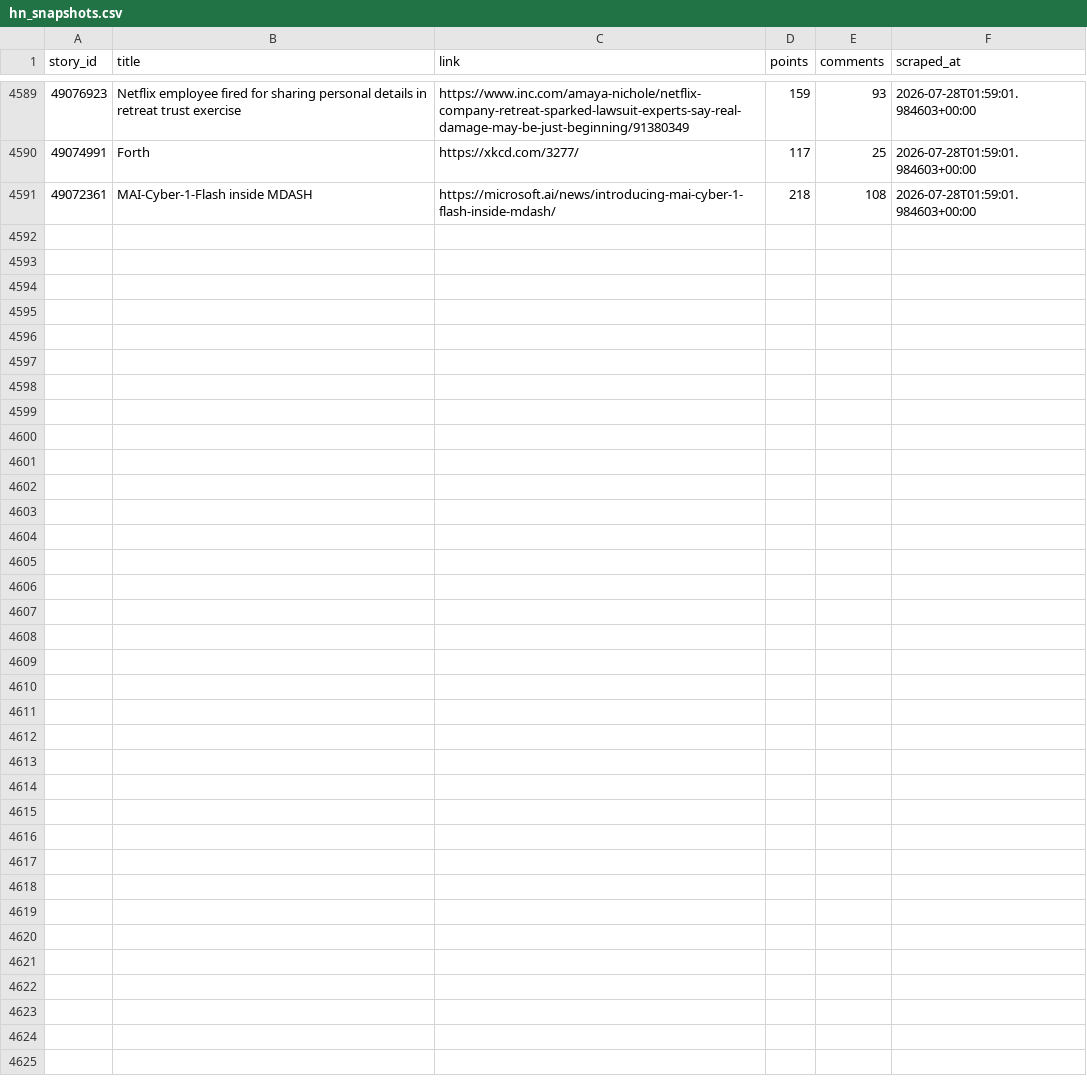
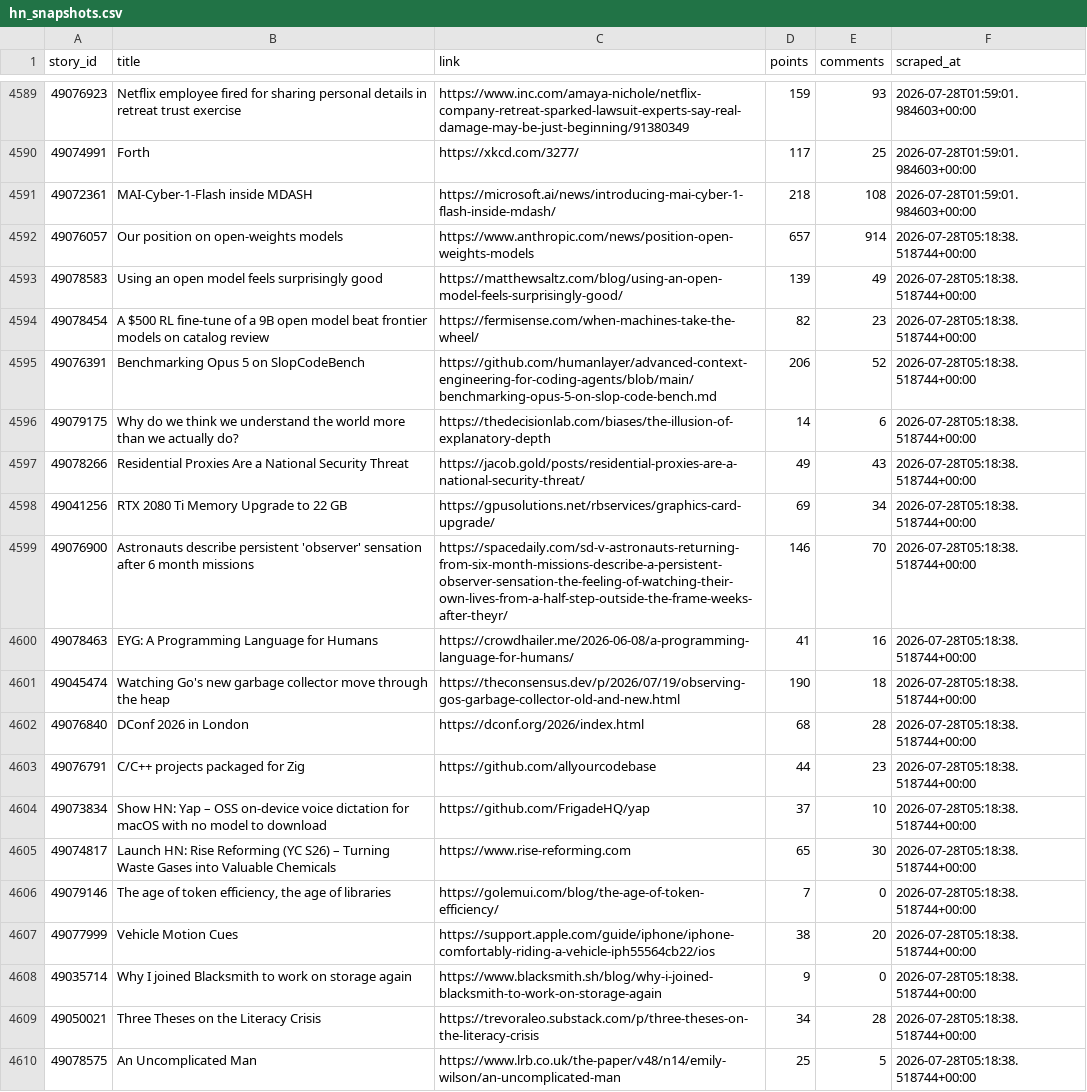
Before and after one commit to Gkaushik273/hn-trend-tracker, a CSV file: data/hn_snapshots.csv, drawn as a sheet; only a part is shown, gaps mark what is left out; the diff covers the shown part only; the diff names each change by its address in the sheet, - before the commit and + after, or states it on an @@ line.

Commit message:
Automated scrape Tue Jul 28 05:18:38 UTC 2026

```diff
--- a/data/hn_snapshots.csv
+++ b/data/hn_snapshots.csv
+row 4592: 49076057 | Our position on open-weights models | https://www.anthropic.com/news/position-open-weights-models | 657 | 914 | 2026-07-28T05:18:38.518744+00:00
+row 4593: 49078583 | Using an open model feels surprisingly good | https://matthewsaltz.com/blog/using-an-open-model-feels-surprisingly-good/ | 139 | 49 | 2026-07-28T05:18:38.518744+00:00
+row 4594: 49078454 | A $500 RL fine-tune of a 9B open model beat frontier models on catalog review | https://fermisense.com/when-machines-take-the-wheel/ | 82 | 23 | 2026-07-28T05:18:38.518744+00:00
+row 4595: 49076391 | Benchmarking Opus 5 on SlopCodeBench | https://github.com/humanlayer/advanced-context-engineering-for-coding-agents/blob/main/benchmarking-opus-5-on-slop-code-bench.md | 206 | 52 | 2026-07-28T05:18:38.518744+00:00
+row 4596: 49079175 | Why do we think we understand the world more than we actually do? | https://thedecisionlab.com/biases/the-illusion-of-explanatory-depth | 14 | 6 | 2026-07-28T05:18:38.518744+00:00
+row 4597: 49078266 | Residential Proxies Are a National Security Threat | https://jacob.gold/posts/residential-proxies-are-a-national-security-threat/ | 49 | 43 | 2026-07-28T05:18:38.518744+00:00
+row 4598: 49041256 | RTX 2080 Ti Memory Upgrade to 22 GB | https://gpusolutions.net/rbservices/graphics-card-upgrade/ | 69 | 34 | 2026-07-28T05:18:38.518744+00:00
+row 4599: 49076900 | Astronauts describe persistent 'observer' sensation after 6 month missions | https://spacedaily.com/sd-v-astronauts-returning-from-six-month-missions-describe-a-persistent-observer-sensation-the-feeling-of-watching-their-own-lives-from-a-half-step-outside-the-frame-weeks-after-theyr/ | 146 | 70 | 2026-07-28T05:18:38.518744+00:00
+row 4600: 49078463 | EYG: A Programming Language for Humans | https://crowdhailer.me/2026-06-08/a-programming-language-for-humans/ | 41 | 16 | 2026-07-28T05:18:38.518744+00:00
+row 4601: 49045474 | Watching Go's new garbage collector move through the heap | https://theconsensus.dev/p/2026/07/19/observing-gos-garbage-collector-old-and-new.html | 190 | 18 | 2026-07-28T05:18:38.518744+00:00
+row 4602: 49076840 | DConf 2026 in London | https://dconf.org/2026/index.html | 68 | 28 | 2026-07-28T05:18:38.518744+00:00
+row 4603: 49076791 | C/C++ projects packaged for Zig | https://github.com/allyourcodebase | 44 | 23 | 2026-07-28T05:18:38.518744+00:00
+row 4604: 49073834 | Show HN: Yap – OSS on-device voice dictation for macOS with no model to download | https://github.com/FrigadeHQ/yap | 37 | 10 | 2026-07-28T05:18:38.518744+00:00
+row 4605: 49074817 | Launch HN: Rise Reforming (YC S26) – Turning Waste Gases into Valuable Chemicals | https://www.rise-reforming.com | 65 | 30 | 2026-07-28T05:18:38.518744+00:00
+row 4606: 49079146 | The age of token efficiency, the age of libraries | https://golemui.com/blog/the-age-of-token-efficiency/ | 7 | 0 | 2026-07-28T05:18:38.518744+00:00
+row 4607: 49077999 | Vehicle Motion Cues | https://support.apple.com/guide/iphone/iphone-comfortably-riding-a-vehicle-iph55564cb22/ios | 38 | 20 | 2026-07-28T05:18:38.518744+00:00
+row 4608: 49035714 | Why I joined Blacksmith to work on storage again | https://www.blacksmith.sh/blog/why-i-joined-blacksmith-to-work-on-storage-again | 9 | 0 | 2026-07-28T05:18:38.518744+00:00
+row 4609: 49050021 | Three Theses on the Literacy Crisis | https://trevoraleo.substack.com/p/three-theses-on-the-literacy-crisis | 34 | 28 | 2026-07-28T05:18:38.518744+00:00
+row 4610: 49078575 | An Uncomplicated Man | https://www.lrb.co.uk/the-paper/v48/n14/emily-wilson/an-uncomplicated-man | 25 | 5 | 2026-07-28T05:18:38.518744+00:00
```
Also changed, not shown: 11 added rows elsewhere in this file.
